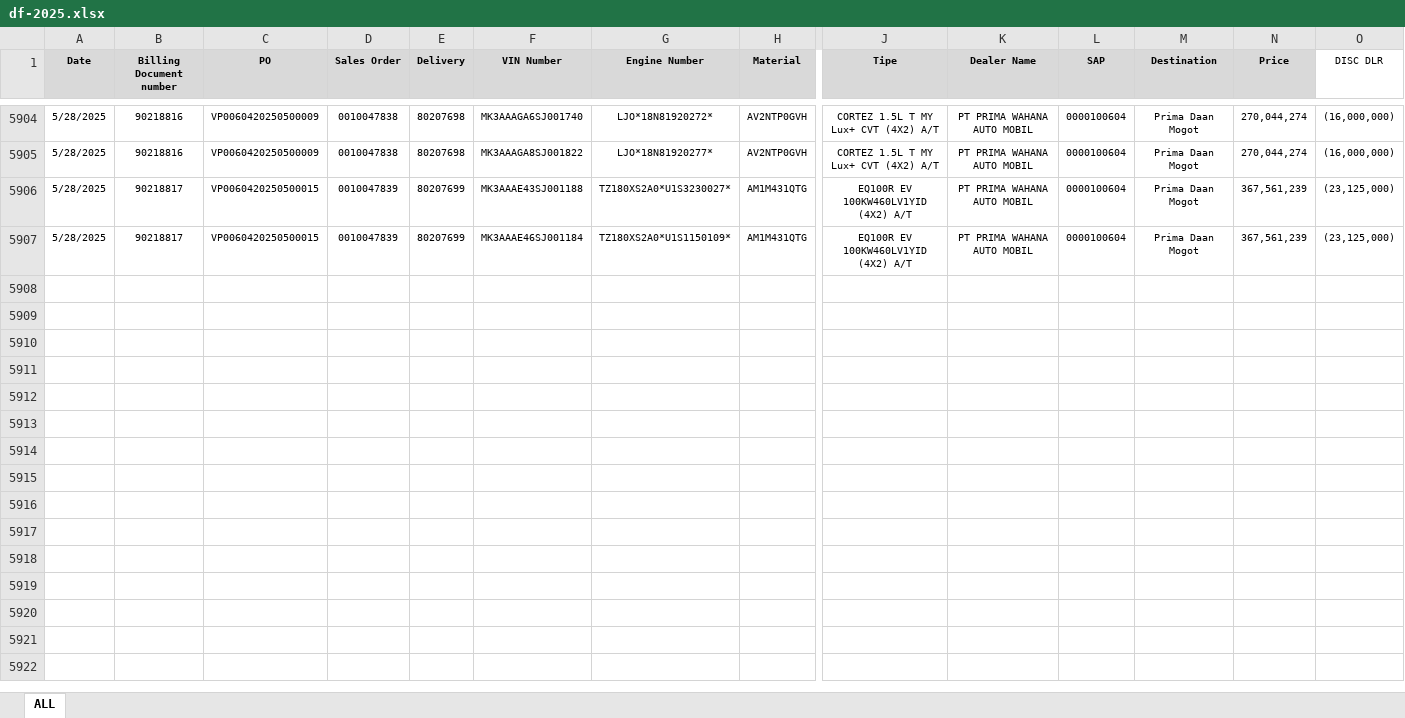
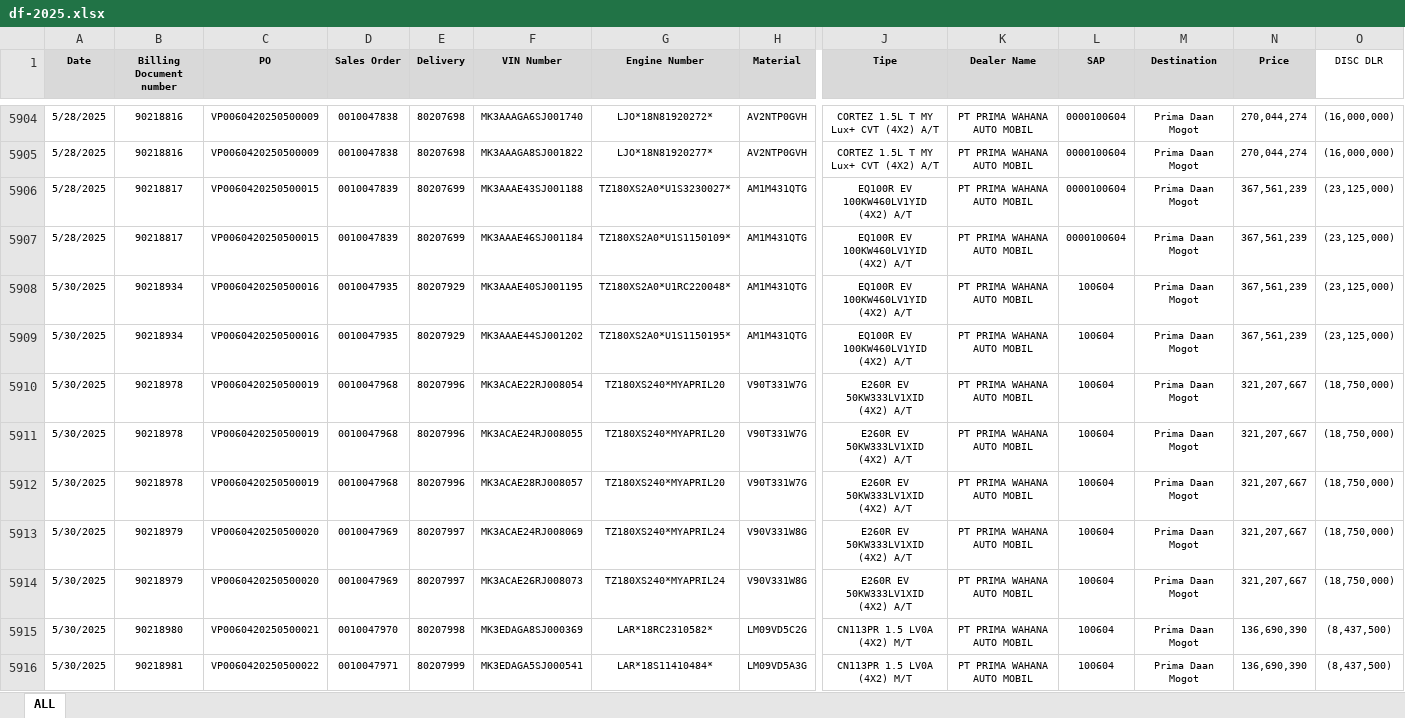
Before and after one commit to Flow1t/gp-app, an Excel workbook: gp-app-1.0/df-2025.xlsx, sheet ALL, drawn as a sheet; only a part is shown, gaps mark what is left out; values as stored, in another font and other column widths than the file's, no borders; conditional formats not drawn; rows hold the shown columns only; the diff covers the shown part only; the diff names each change by its address in the sheet, - before the commit and + after, or states it on an @@ line.

Commit message:
update: WS as of 2 June 2025

```diff
--- a/gp-app-1.0/df-2025.xlsx (sheet ALL)
+++ b/gp-app-1.0/df-2025.xlsx (sheet ALL)
+row 5908: 5/30/2025 | 90218934 | VP0060420250500016 | 0010047935 | 80207929 | MK3AAAE40SJ001195 | TZ180XS2A0*U1RC220048* | AM1M431QTG | EQ100R EV 100KW460LV1YID (4X2) A/T | PT PRIMA WAHANA AUTO MOBIL | 100604 | Prima Daan Mogot | 367,561,239 | (23,125,000)
+row 5909: 5/30/2025 | 90218934 | VP0060420250500016 | 0010047935 | 80207929 | MK3AAAE44SJ001202 | TZ180XS2A0*U1S1150195* | AM1M431QTG | EQ100R EV 100KW460LV1YID (4X2) A/T | PT PRIMA WAHANA AUTO MOBIL | 100604 | Prima Daan Mogot | 367,561,239 | (23,125,000)
+row 5910: 5/30/2025 | 90218978 | VP0060420250500019 | 0010047968 | 80207996 | MK3ACAE22RJ008054 | TZ180XS240*MYAPRIL20 | V90T331W7G | E260R EV 50KW333LV1XID (4X2) A/T | PT PRIMA WAHANA AUTO MOBIL | 100604 | Prima Daan Mogot | 321,207,667 | (18,750,000)
+row 5911: 5/30/2025 | 90218978 | VP0060420250500019 | 0010047968 | 80207996 | MK3ACAE24RJ008055 | TZ180XS240*MYAPRIL20 | V90T331W7G | E260R EV 50KW333LV1XID (4X2) A/T | PT PRIMA WAHANA AUTO MOBIL | 100604 | Prima Daan Mogot | 321,207,667 | (18,750,000)
+row 5912: 5/30/2025 | 90218978 | VP0060420250500019 | 0010047968 | 80207996 | MK3ACAE28RJ008057 | TZ180XS240*MYAPRIL20 | V90T331W7G | E260R EV 50KW333LV1XID (4X2) A/T | PT PRIMA WAHANA AUTO MOBIL | 100604 | Prima Daan Mogot | 321,207,667 | (18,750,000)
+row 5913: 5/30/2025 | 90218979 | VP0060420250500020 | 0010047969 | 80207997 | MK3ACAE24RJ008069 | TZ180XS240*MYAPRIL24 | V90V331W8G | E260R EV 50KW333LV1XID (4X2) A/T | PT PRIMA WAHANA AUTO MOBIL | 100604 | Prima Daan Mogot | 321,207,667 | (18,750,000)
+row 5914: 5/30/2025 | 90218979 | VP0060420250500020 | 0010047969 | 80207997 | MK3ACAE26RJ008073 | TZ180XS240*MYAPRIL24 | V90V331W8G | E260R EV 50KW333LV1XID (4X2) A/T | PT PRIMA WAHANA AUTO MOBIL | 100604 | Prima Daan Mogot | 321,207,667 | (18,750,000)
+row 5915: 5/30/2025 | 90218980 | VP0060420250500021 | 0010047970 | 80207998 | MK3EDAGA8SJ000369 | LAR*18RC2310582* | LM09VD5C2G | CN113PR 1.5 LV0A (4X2) M/T | PT PRIMA WAHANA AUTO MOBIL | 100604 | Prima Daan Mogot | 136,690,390 | (8,437,500)
+row 5916: 5/30/2025 | 90218981 | VP0060420250500022 | 0010047971 | 80207999 | MK3EDAGA5SJ000541 | LAR*18S11410484* | LM09VD5A3G | CN113PR 1.5 LV0A (4X2) M/T | PT PRIMA WAHANA AUTO MOBIL | 100604 | Prima Daan Mogot | 136,690,390 | (8,437,500)
```
Also changed, not shown: 67 added rows elsewhere in this sheet.
